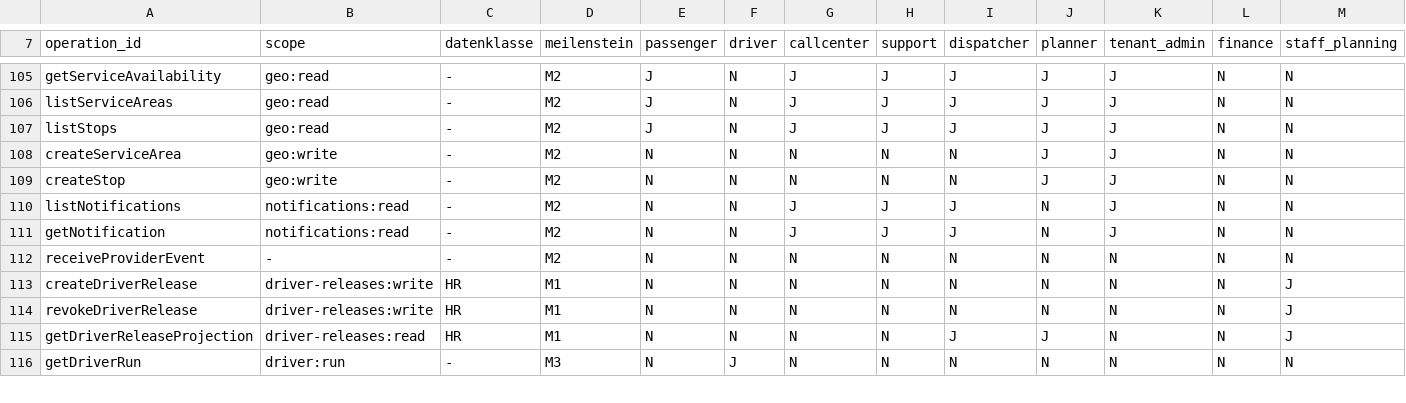
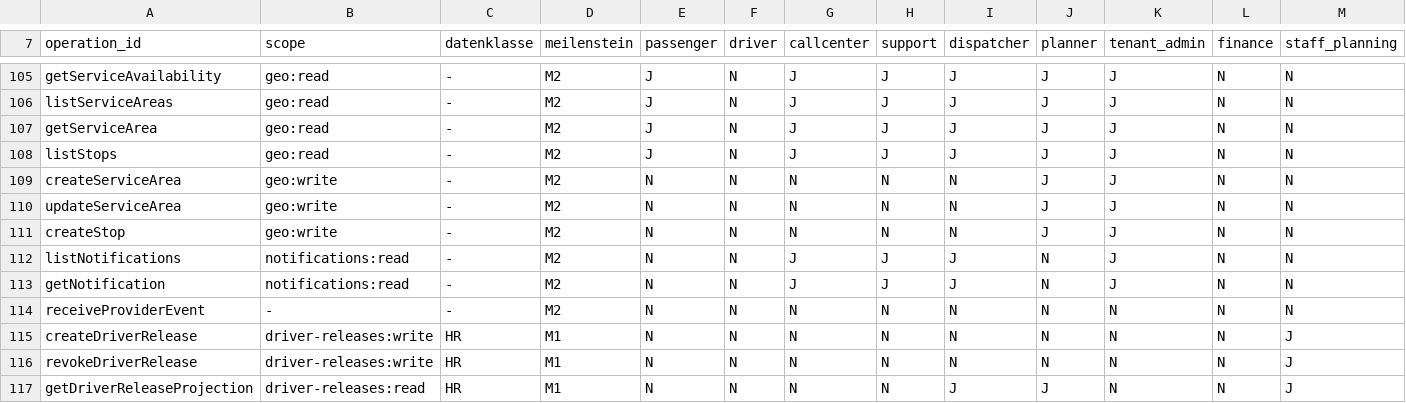
Before and after one commit to DataHub-Chiemgau/TAKTOVIA, a CSV file: backend/modules/identity/src/main/resources/rechtematrix/rechtematrix.csv, drawn as a sheet; only a part is shown, gaps mark what is left out; the shorter side is filled out with more unchanged rows; rows hold the shown columns only; the diff names each change by its address in the sheet, - before the commit and + after, or states it on an @@ line.

```diff
--- a/backend/modules/identity/src/main/resources/rechtematrix/rechtematrix.csv
+++ b/backend/modules/identity/src/main/resources/rechtematrix/rechtematrix.csv
+row 107: getServiceArea | geo:read | - | M2 | J | N | J | J | J | J | J | N | N
+row 110: updateServiceArea | geo:write | - | M2 | N | N | N | N | N | J | J | N | N
```
Also changed, not shown: 24 other files.
